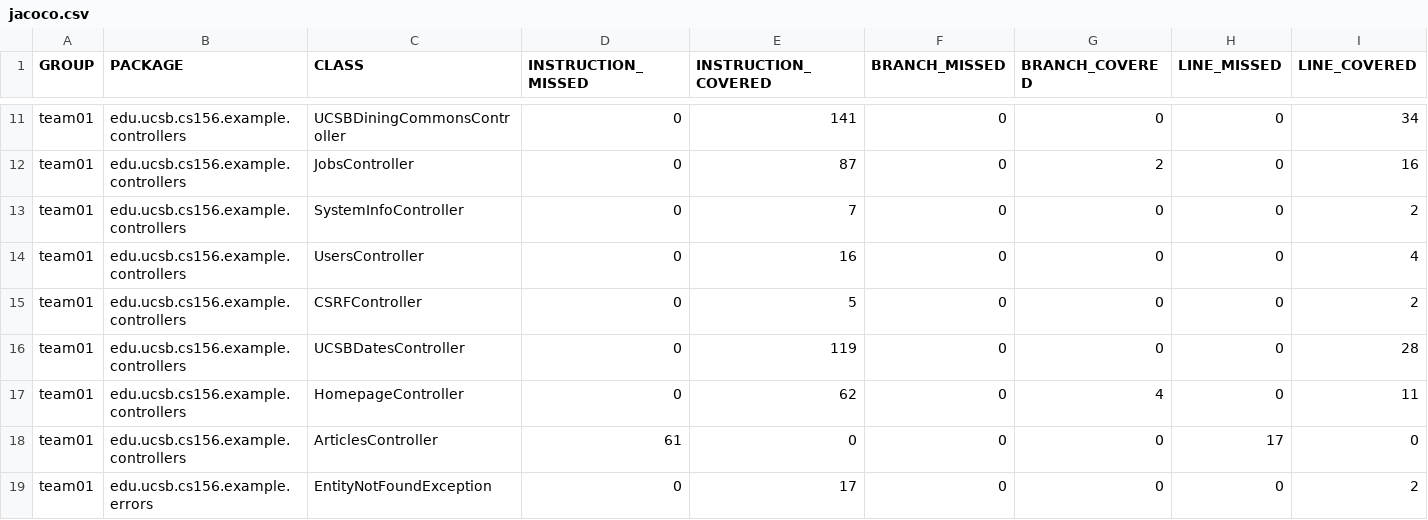
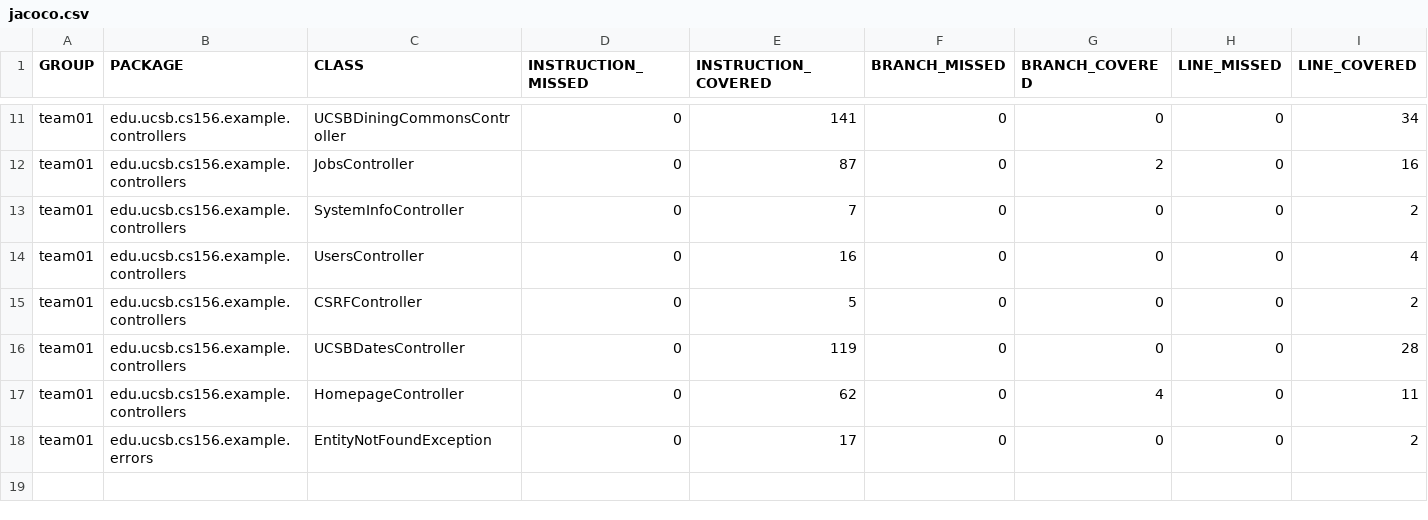
Before and after one commit to ucsb-cs156-f25/team01-f25-10, a CSV file: prs/65/jacoco/jacoco.csv, drawn as a sheet; only a part is shown, gaps mark what is left out; rows hold the shown columns only; the diff names each change by its address in the sheet, - before the commit and + after, or states it on an @@ line.

Commit message:
Deploying to gh-pages from @ ucsb-cs156-f25/team01-f25-10@142dee0078f5bc580c9905c93ac84e8e43a6074d 🚀

```diff
--- a/prs/65/jacoco/jacoco.csv
+++ b/prs/65/jacoco/jacoco.csv
-row 18: team01 | edu.ucsb.cs156.example.controllers | ArticlesController | 61 | 0 | 0 | 0 | 17 | 0
```
Also changed, not shown: 7 other files.
